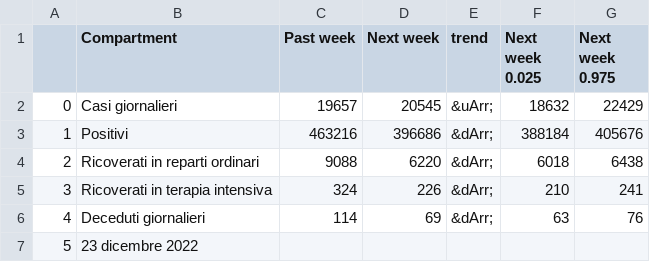
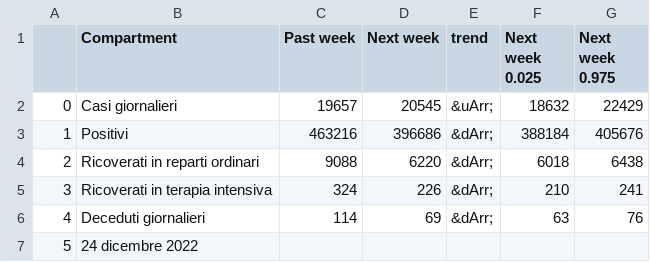
Before and after one commit to nicoparo/testaction, a CSV file: data.csv, drawn as a sheet.

```diff
--- a/data.csv
+++ b/data.csv
@@ -6,2 +6,2 @@
 4,Deceduti giornalieri,114,69,&dArr;,63,76
-5,23 dicembre 2022,,,,,
+5,24 dicembre 2022,,,,,
```
